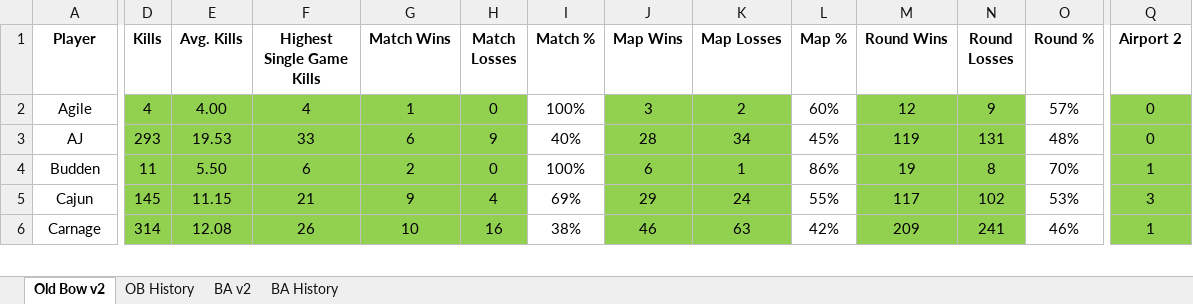
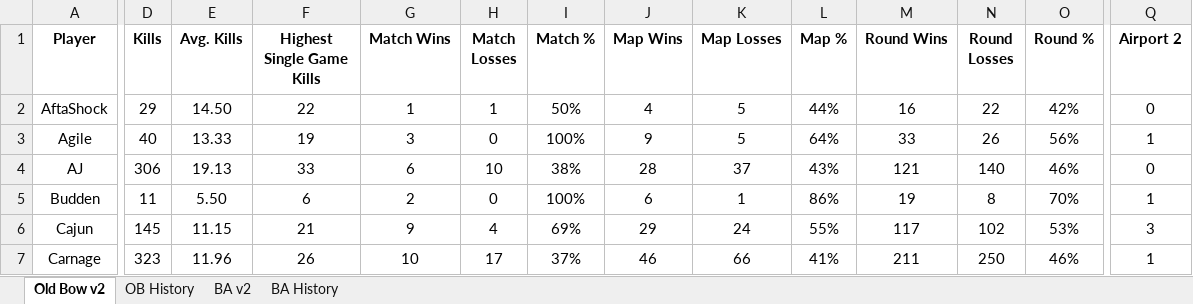
Before and after one commit to brettjmiller8-cpu/r63-stats, an Excel workbook: R63 Data.xlsx, sheet Old Bow v2, drawn as a sheet; only a part is shown, gaps mark what is left out; values as stored, in another font and other column widths than the file's, no borders; addresses are those after the commit; rows hold the shown columns only; the diff covers the shown part only; the diff names each change by its address in the sheet, - before the commit and + after, or states it on an @@ line.

```diff
--- a/R63 Data.xlsx (sheet Old Bow v2)
+++ b/R63 Data.xlsx (sheet Old Bow v2)
+row 2: AftaShock | 29 | 14.50 | 22 | 1 | 1 | 50% | 4 | 5 | 44% | 16 | 22 | 42% | 0
-D3 (Kills): 4
+D3 (Kills): 40
-D3:H7 fill: #92D050
+D3:H7 fill: none
-E3 (Avg. Kills): 4.00
+E3 (Avg. Kills): 13.33
-F3 (Highest Single Game Kills): 4
+F3 (Highest Single Game Kills): 19
-G3 (Match Wins): 1
+G3 (Match Wins): 3
-J3 (Map Wins): 3
+J3 (Map Wins): 9
-J3:K7 fill: #92D050
+J3:K7 fill: none
-K3 (Map Losses): 2
+K3 (Map Losses): 5
-L3 (Map %): 60%
+L3 (Map %): 64%
-M3 (Round Wins): 12
+M3 (Round Wins): 33
-M3:N7 fill: #92D050
+M3:N7 fill: none
-N3 (Round Losses): 9
+N3 (Round Losses): 26
-O3 (Round %): 57%
+O3 (Round %): 56%
-Q3:Q7 fill: #92D050
+Q3:Q7 fill: none
-Q3 (Airport 2): 0
+Q3 (Airport 2): 1
-D4 (Kills): 293
+D4 (Kills): 306
-E4 (Avg. Kills): 19.53
+E4 (Avg. Kills): 19.13
-H4 (Match Losses): 9
+H4 (Match Losses): 10
-I4 (Match %): 40%
+I4 (Match %): 38%
-K4 (Map Losses): 34
+K4 (Map Losses): 37
-L4 (Map %): 45%
+L4 (Map %): 43%
-M4 (Round Wins): 119
+M4 (Round Wins): 121
-N4 (Round Losses): 131
+N4 (Round Losses): 140
-O4 (Round %): 48%
+O4 (Round %): 46%
-D7 (Kills): 314
+D7 (Kills): 323
-E7 (Avg. Kills): 12.08
+E7 (Avg. Kills): 11.96
-H7 (Match Losses): 16
+H7 (Match Losses): 17
-I7 (Match %): 38%
+I7 (Match %): 37%
-K7 (Map Losses): 63
+K7 (Map Losses): 66
-L7 (Map %): 42%
+L7 (Map %): 41%
-M7 (Round Wins): 209
+M7 (Round Wins): 211
-N7 (Round Losses): 241
+N7 (Round Losses): 250
```
Also changed, not shown: 1 added row, 245 edited cells and cell formats elsewhere in this sheet, sheet OB History, formulas that keep their value, 3 other files.
